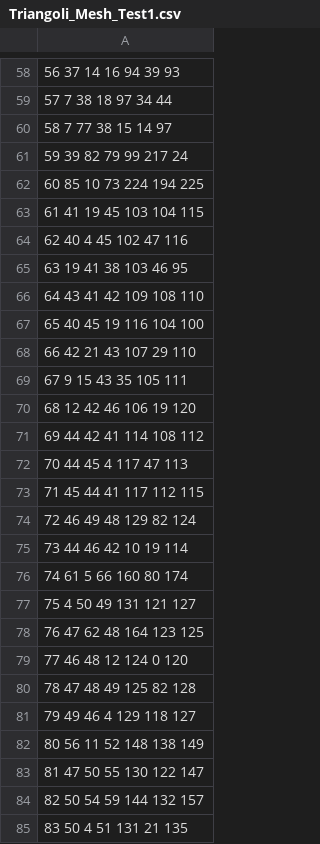
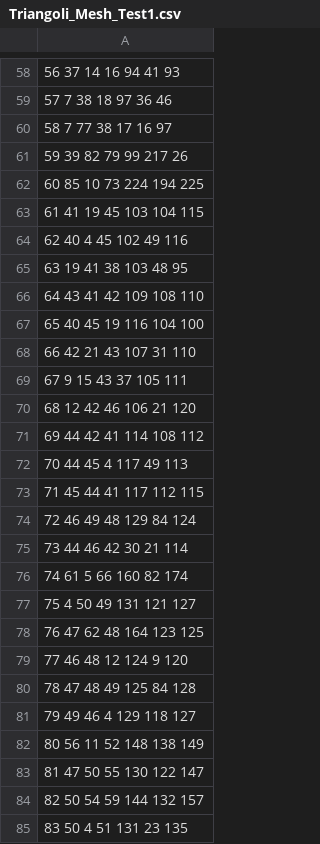
Before and after one commit to UmbertoFinello/Progetto_PCS, a CSV file: Projects/Delaunay/Result/Triangoli_Mesh_Test1.csv, drawn as a sheet; only a part is shown, gaps mark what is left out; the diff covers the shown part only; the diff names each change by its address in the sheet, - before the commit and + after, or states it on an @@ line.

```diff
--- a/Projects/Delaunay/Result/Triangoli_Mesh_Test1.csv
+++ b/Projects/Delaunay/Result/Triangoli_Mesh_Test1.csv
-A58: 56 37 14 16 94 39 93
+A58: 56 37 14 16 94 41 93
-A59: 57 7 38 18 97 34 44
+A59: 57 7 38 18 97 36 46
-A60: 58 7 77 38 15 14 97
+A60: 58 7 77 38 17 16 97
-A61: 59 39 82 79 99 217 24
+A61: 59 39 82 79 99 217 26
-A64: 62 40 4 45 102 47 116
+A64: 62 40 4 45 102 49 116
-A65: 63 19 41 38 103 46 95
+A65: 63 19 41 38 103 48 95
-A68: 66 42 21 43 107 29 110
+A68: 66 42 21 43 107 31 110
-A69: 67 9 15 43 35 105 111
+A69: 67 9 15 43 37 105 111
-A70: 68 12 42 46 106 19 120
+A70: 68 12 42 46 106 21 120
-A72: 70 44 45 4 117 47 113
+A72: 70 44 45 4 117 49 113
-A74: 72 46 49 48 129 82 124
+A74: 72 46 49 48 129 84 124
-A75: 73 44 46 42 10 19 114
+A75: 73 44 46 42 30 21 114
-A76: 74 61 5 66 160 80 174
+A76: 74 61 5 66 160 82 174
-A79: 77 46 48 12 124 0 120
+A79: 77 46 48 12 124 9 120
-A80: 78 47 48 49 125 82 128
+A80: 78 47 48 49 125 84 128
-A85: 83 50 4 51 131 21 135
+A85: 83 50 4 51 131 23 135
```
Also changed, not shown: 75 edited cells elsewhere in this file, Projects/Delaunay/Result/Lati_Mesh_Test1.csv, 2 other files.
